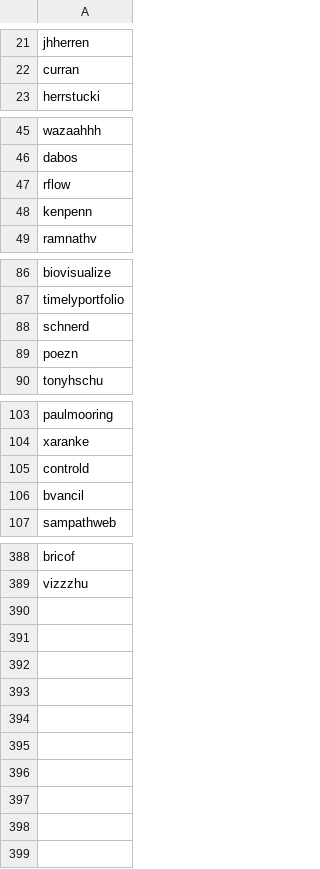
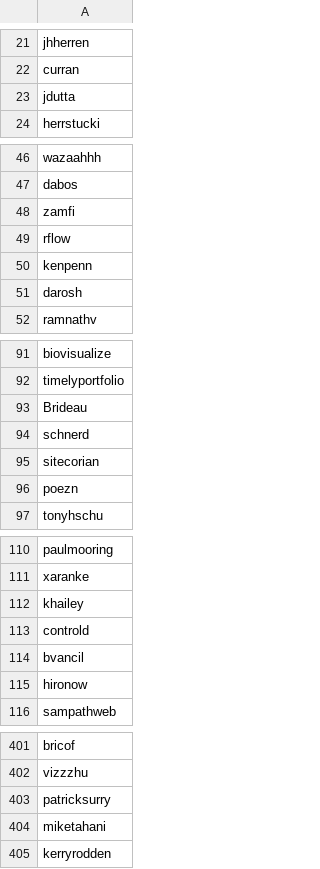
Before and after one commit to enjalot/blockbuilder-search-index, a CSV file: data/users-combined.csv, drawn as a sheet; only a part is shown, gaps mark what is left out; the diff covers the shown part only; the diff names each change by its address in the sheet, - before the commit and + after, or states it on an @@ line.

```diff
--- a/data/users-combined.csv
+++ b/data/users-combined.csv
+row 23: jdutta
+row 48: zamfi
+row 51: darosh
+row 93: Brideau
+row 95: sitecorian
+row 112: khailey
+row 115: hironow
+row 403: patricksurry
+row 404: miketahani
+row 405: kerryrodden
```
Also changed, not shown: 6 added rows and 1 moved row elsewhere in this file, data/usables.csv, 10 other files.
